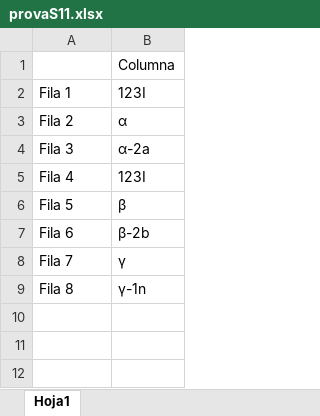
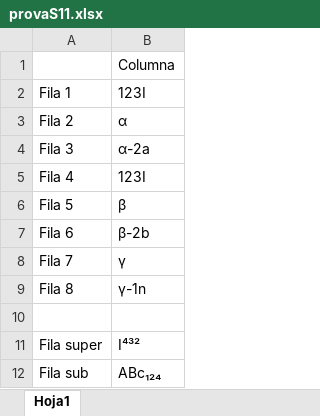
Before and after one commit to Enric97/Project-Excel_Refiner, an Excel workbook: folder_in/provaS11.xlsx, sheet Hoja1, drawn as a sheet; values as stored, in another font and other column widths than the file's, no borders; the diff names each change by its address in the sheet, - before the commit and + after, or states it on an @@ line.

```diff
--- a/folder_in/provaS11.xlsx (sheet Hoja1)
+++ b/folder_in/provaS11.xlsx (sheet Hoja1)
+row 10: (empty)
+row 11: Fila super | I⁴³²
+row 12: Fila sub | ABc₁₂₄
```
Also changed, not shown: 9 other files.
